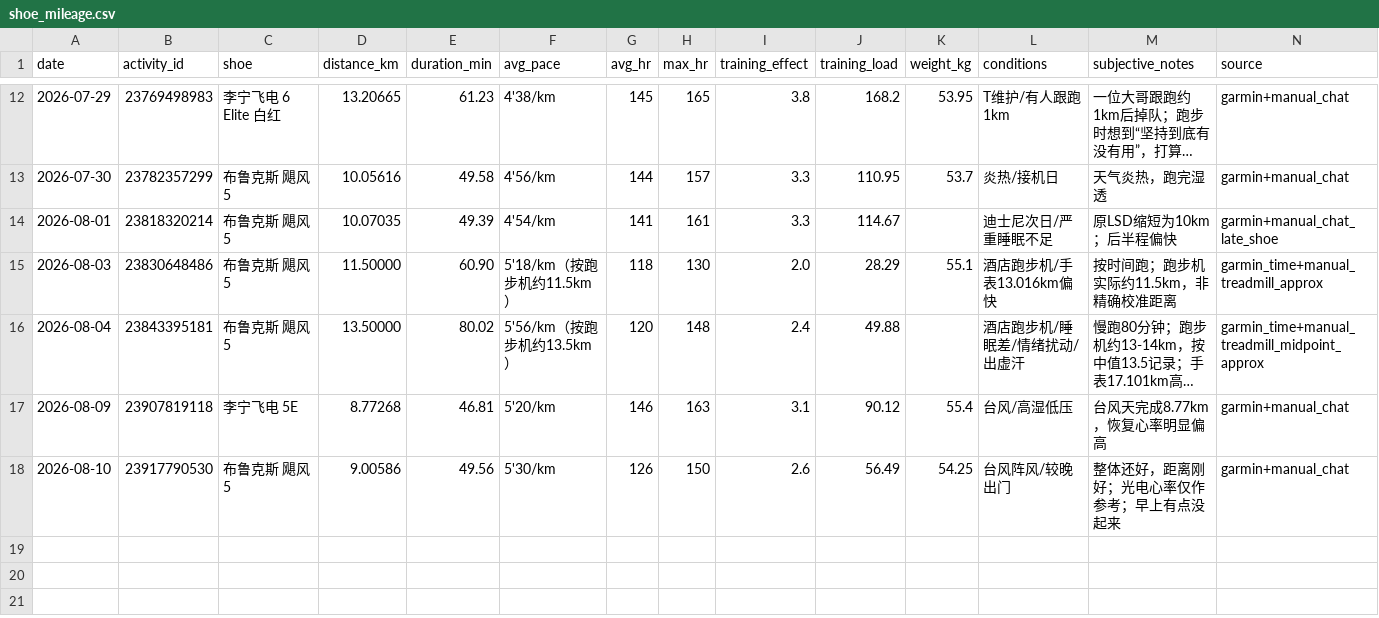
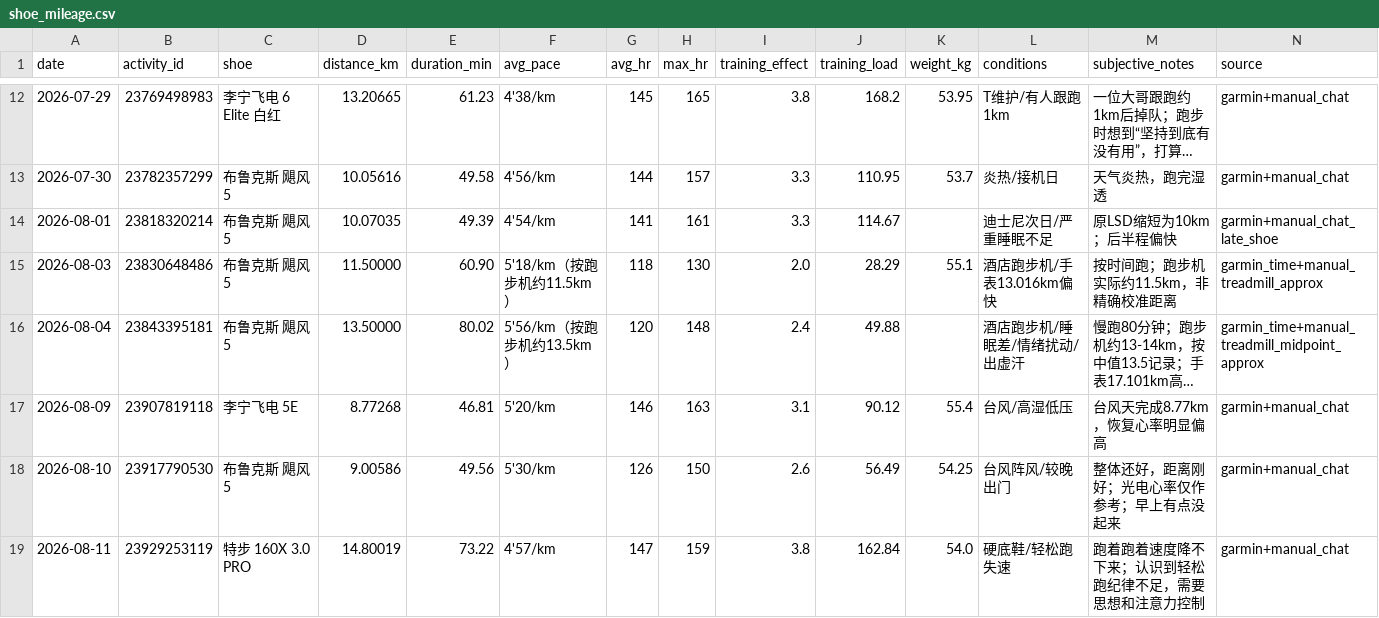
Before and after one commit to xiadasy/site-training-panel, a CSV file: data/shoes/shoe_mileage.csv, drawn as a sheet; only a part is shown, gaps mark what is left out; long unchanged cells end in ….

Commit message:
sync 2026-08-11 easy run too fast 14.8km shoe/coach/GPS

```diff
--- a/data/shoes/shoe_mileage.csv
+++ b/data/shoes/shoe_mileage.csv
@@ -18 +18,2 @@ date,activity_id,shoe,distance_km,duration_min,avg_pace,avg_hr,max_hr,training_e
 2026-08-10,23917790530,布鲁克斯 飓风5,9.00586,49.56,5'30/km,126,150,2.6,56.49,54.25,台风阵风/较晚出门,整体还好，距离刚好；光电心率仅作参考；早上有点没起来,garmin+manual_chat
+2026-08-11,23929253119,特步 160X 3.0 PRO,14.80019,73.22,4'57/km,147,159,3.8,162.84,54.0,硬底鞋/轻松跑失速,跑着跑着速度降不下来；认识到轻松跑纪律不足，需要思想和注意力控制,garmin+manual_chat
```
Also changed, not shown: data/body/body_metrics_manual.csv, data/shoes/shoe_summary.csv, 5 other files.
